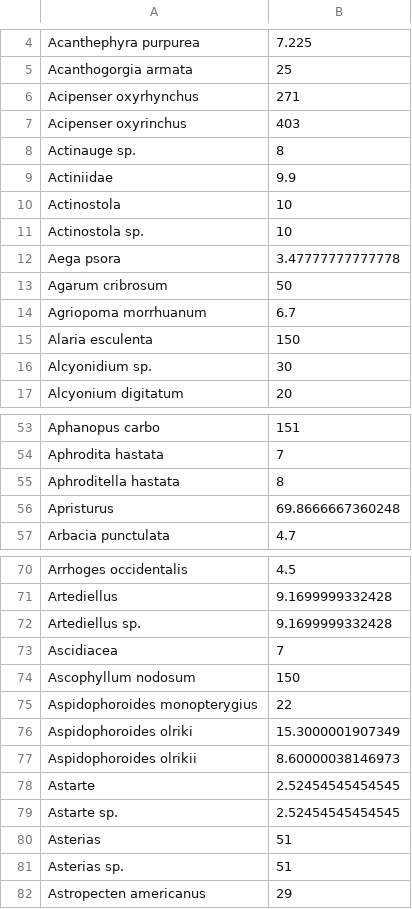
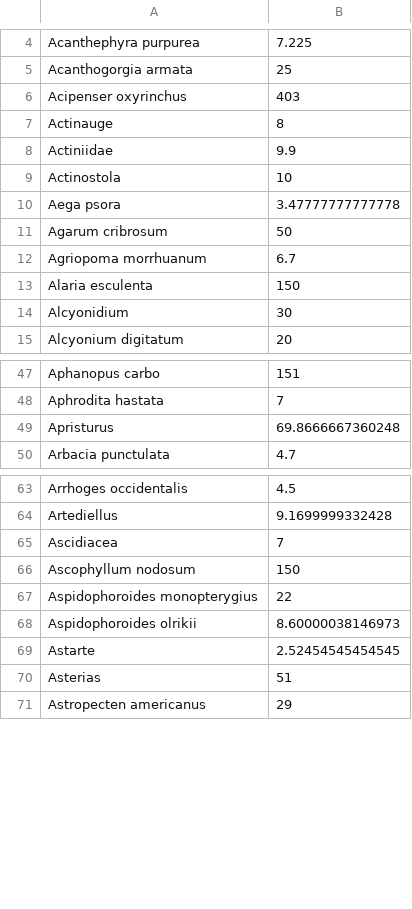
Before and after one commit to Ecosystem-Assessments/Species_direct_sensitivity, a CSV file: Data/SpeciesTraits/Size.csv, drawn as a sheet; only a part is shown, gaps mark what is left out; the diff covers the shown part only.

```diff
--- a/Data/SpeciesTraits/Size.csv
+++ b/Data/SpeciesTraits/Size.csv
@@ -5,8 +5,6 @@
 "Acanthogorgia armata",25
-"Acipenser oxyrhynchus",271
 "Acipenser oxyrinchus",403
-"Actinauge sp.",8
+"Actinauge",8
 "Actiniidae",9.9
 "Actinostola",10
-"Actinostola sp.",10
 "Aega psora",3.47777777777778
@@ -15,3 +13,3 @@
 "Alaria esculenta",150
-"Alcyonidium sp.",30
+"Alcyonidium",30
 "Alcyonium digitatum",20
@@ -54,3 +48,2 @@
 "Aphrodita hastata",7
-"Aphroditella hastata",8
 "Apristurus",69.8666667360248
@@ -71,3 +64,2 @@
 "Artediellus",9.1699999332428
-"Artediellus sp.",9.1699999332428
 "Ascidiacea",7
@@ -75,8 +67,5 @@
 "Aspidophoroides monopterygius",22
-"Aspidophoroides olriki",15.3000001907349
 "Aspidophoroides olrikii",8.60000038146973
 "Astarte",2.52454545454545
-"Astarte sp.",2.52454545454545
 "Asterias",51
-"Asterias sp.",51
 "Astropecten americanus",29
```
Also changed, not shown: 35 removed rows and 18 edited cells elsewhere in this file, Data/SpeciesList/SpeciesList.csv, Data/SpeciesTraits/BodyComposition.csv, 34 other files.
